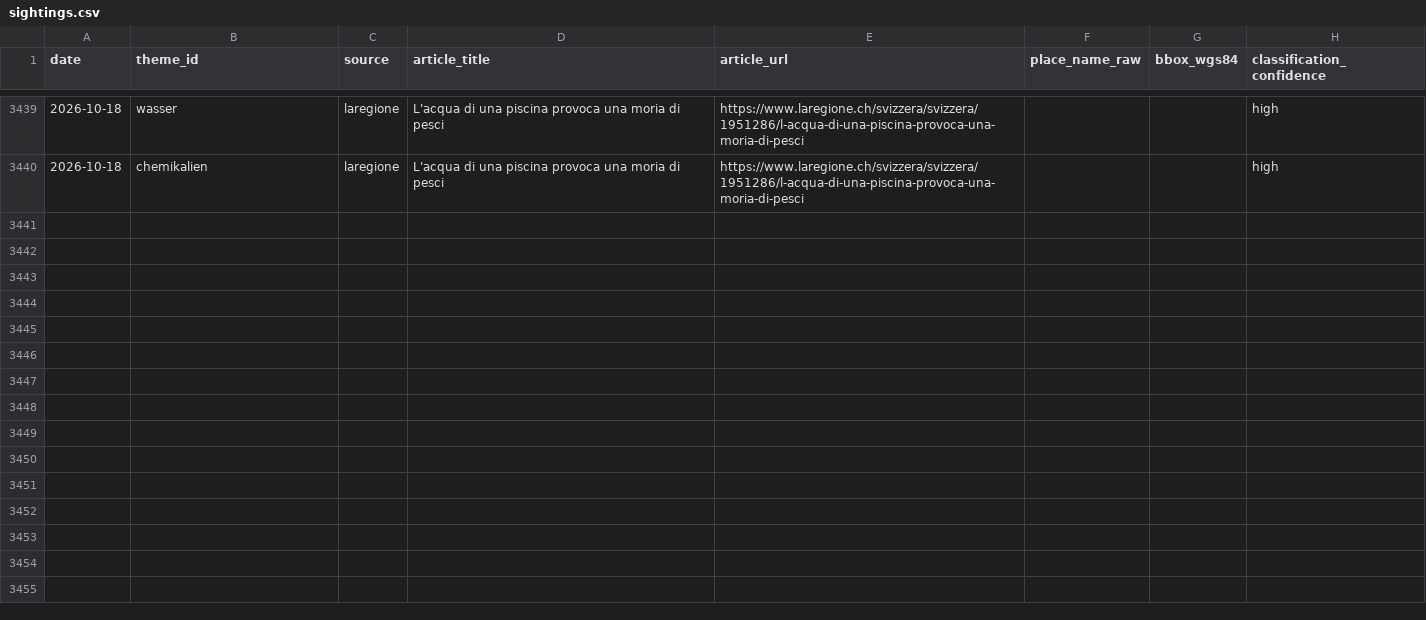
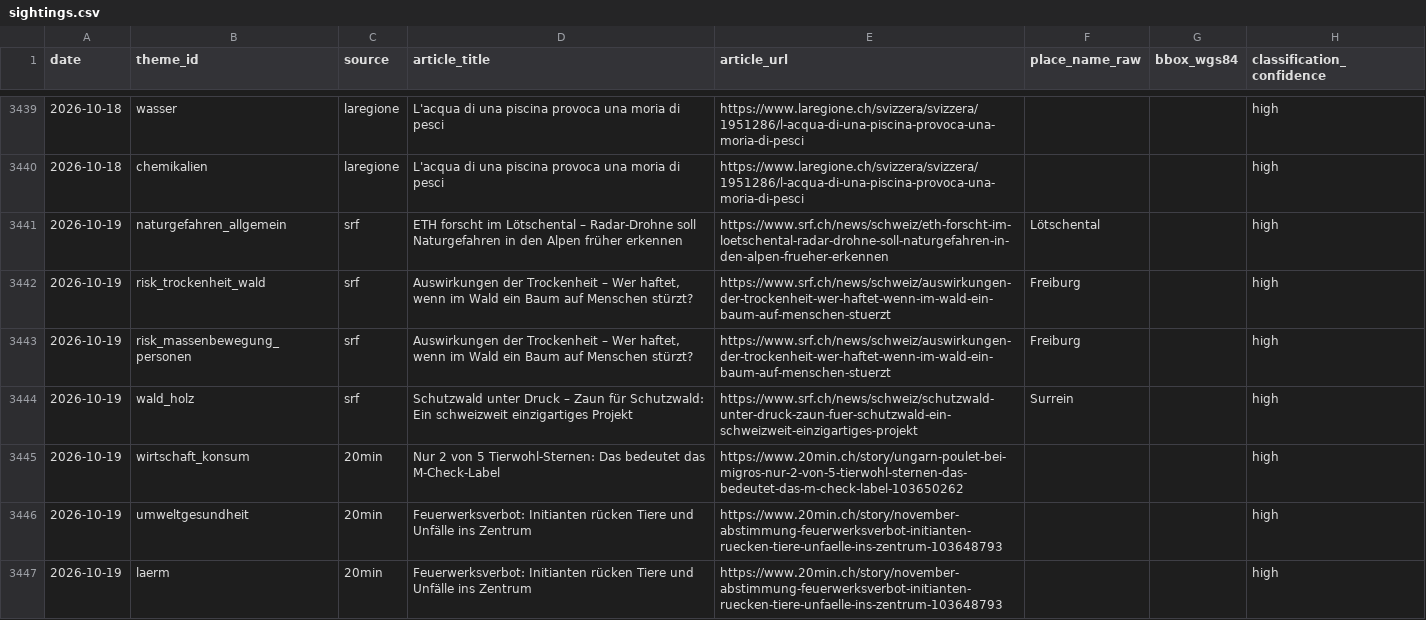
Before and after one commit to nrohrbach/UmweltbarometerSchweiz, a CSV file: data/sightings.csv, drawn as a sheet; only a part is shown, gaps mark what is left out; the diff covers the shown part only; the diff names each change by its address in the sheet, - before the commit and + after, or states it on an @@ line.

```diff
--- a/data/sightings.csv
+++ b/data/sightings.csv
+row 3441: 2026-10-19 | naturgefahren_allgemein | srf | ETH forscht im Lötschental – Radar-Drohne soll Naturgefahren in den Alpen früher erkennen | https://www.srf.ch/news/schweiz/eth-forscht-im-loetschental-radar-drohne-soll-naturgefahren-in-den-alpen-frueher-erkennen | Lötschental |  | high
+row 3442: 2026-10-19 | risk_trockenheit_wald | srf | Auswirkungen der Trockenheit – Wer haftet, wenn im Wald ein Baum auf Menschen stürzt? | https://www.srf.ch/news/schweiz/auswirkungen-der-trockenheit-wer-haftet-wenn-im-wald-ein-baum-auf-menschen-stuerzt | Freiburg |  | high
+row 3443: 2026-10-19 | risk_massenbewegung_personen | srf | Auswirkungen der Trockenheit – Wer haftet, wenn im Wald ein Baum auf Menschen stürzt? | https://www.srf.ch/news/schweiz/auswirkungen-der-trockenheit-wer-haftet-wenn-im-wald-ein-baum-auf-menschen-stuerzt | Freiburg |  | high
+row 3444: 2026-10-19 | wald_holz | srf | Schutzwald unter Druck – Zaun für Schutzwald: Ein schweizweit einzigartiges Projekt | https://www.srf.ch/news/schweiz/schutzwald-unter-druck-zaun-fuer-schutzwald-ein-schweizweit-einzigartiges-projekt | Surrein |  | high
+row 3445: 2026-10-19 | wirtschaft_konsum | 20min | Nur 2 von 5 Tierwohl-Sternen: Das bedeutet das M-Check-Label | https://www.20min.ch/story/ungarn-poulet-bei-migros-nur-2-von-5-tierwohl-sternen-das-bedeutet-das-m-check-label-103650262 |  |  | high
+row 3446: 2026-10-19 | umweltgesundheit | 20min | Feuerwerksverbot: Initianten rücken Tiere und Unfälle ins Zentrum | https://www.20min.ch/story/november-abstimmung-feuerwerksverbot-initianten-ruecken-tiere-unfaelle-ins-zentrum-103648793 |  |  | high
+row 3447: 2026-10-19 | laerm | 20min | Feuerwerksverbot: Initianten rücken Tiere und Unfälle ins Zentrum | https://www.20min.ch/story/november-abstimmung-feuerwerksverbot-initianten-ruecken-tiere-unfaelle-ins-zentrum-103648793 |  |  | high
```
Also changed, not shown: 7 added rows elsewhere in this file.
